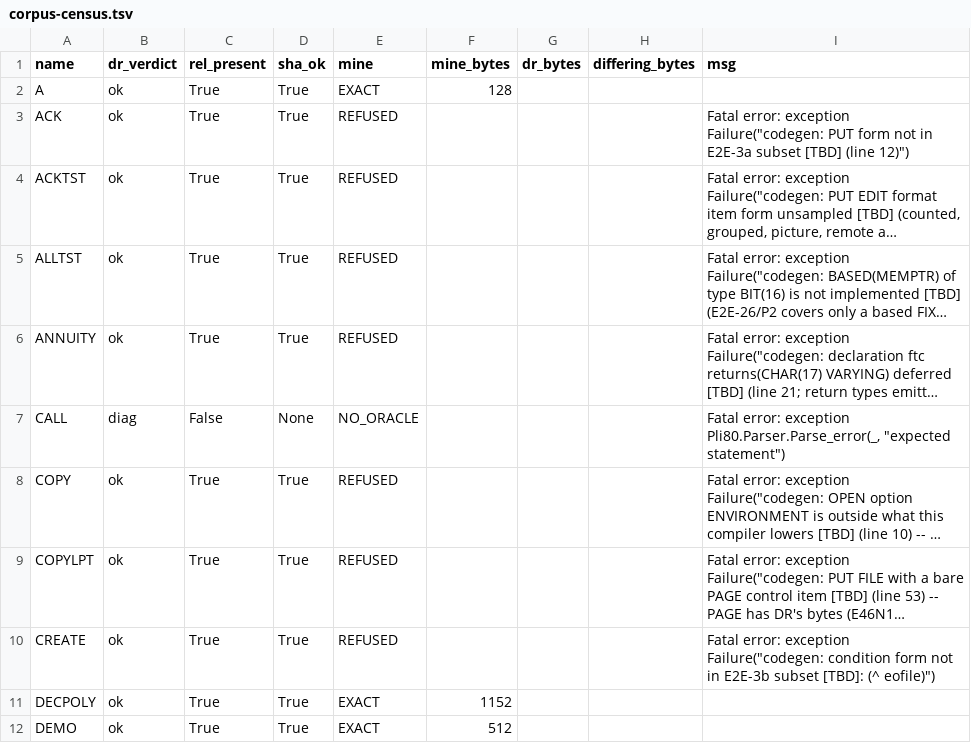
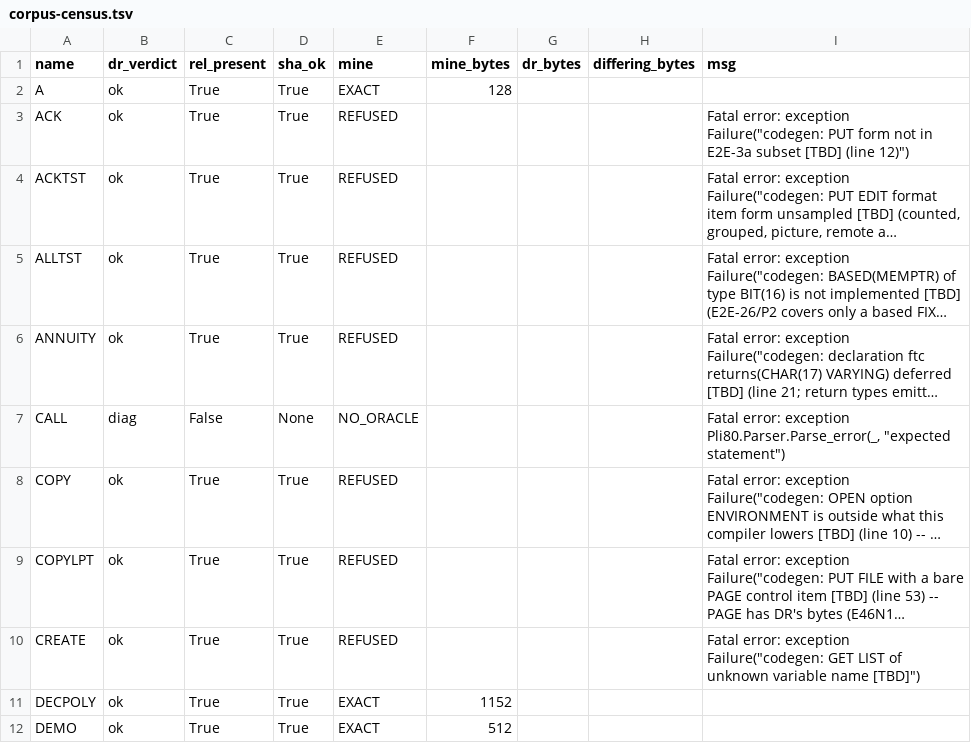
Before and after one commit to cyrilmhansen/drpli, a TSV file: spec/census/corpus-census.tsv, drawn as a sheet; only a part is shown; long unchanged cells end in …; the diff names each change by its address in the sheet, - before the commit and + after, or states it on an @@ line.

Commit message:
E2E-48/P1 [evidence]: census re-measured after the 371a12e codegen arms
tools/corpus_census.py --check (its own write path), counts compared against the
pre-change snapshot: IDENTICAL (HISTORICAL 44, AUTHENTIC 41, DR_REJECTED 3, EXACT 15,
DIFFERS 0, REFUSED 26, UNEXPECTED 0, NO_ORACLE 3, sha_unverified 0).  The only
substantive row delta is CREATE, whose first-refusal message moved FORWARD:

  snapshot:  codegen: condition form not in E2E-3b subset [TBD]: (^ eofile)
  measured:  codegen: GET LIST of unknown variable name [TBD]

Cause, measured not guessed: the 371a12e arms lower both of CREATE's step-1/2 targets --
CREATE:24 `do while (^eofile)` (the NegL bare-bit test) and CREATE:27
`eofile = (name = 'EOF')` (the SCVCM condition store) -- so codegen now reaches
CREATE:26 `get list (name)` and stops there.  `name` is declared in RECORD.DCL, which
CREATE reaches via `%include 'record.dcl'`; pli80c.ml reads the source text directly and
performs no INCLUDE expansion (that lives only in the separate bin/pli80bind tool), so the
name is unbound and lower_get's None branch refuses at codegen.ml:9115.  This is a
my-gap in the front end, not a new DR rule; DR accepts CREATE (dr_verdict ok,
golden/first8080u/CREATE/CREATE.REL, sha_ok true, 1792 bytes).

Gate re-run after the refresh, measured in this session:
  e2e gate: 1074 byte-exact / 0 fail of 1074
  e2e gate: negative panel clean (184/184 refused)
  e2e gate: divergence panel 9/9 as recorded
  coverage panel: 102 rows, 0 errors, 0 warnings
So the 371a12e arms caused no byte or refusal regression on the registered panel.

```diff
--- a/spec/census/corpus-census.tsv
+++ b/spec/census/corpus-census.tsv
-I10 (msg): …exception Failure("codegen: condition form not in E2E-3b subset [TBD]: (^ eofile)")
+I10 (msg): …exception Failure("codegen: GET LIST of unknown variable name [TBD]")
```
Also changed, not shown: 1 other file.
